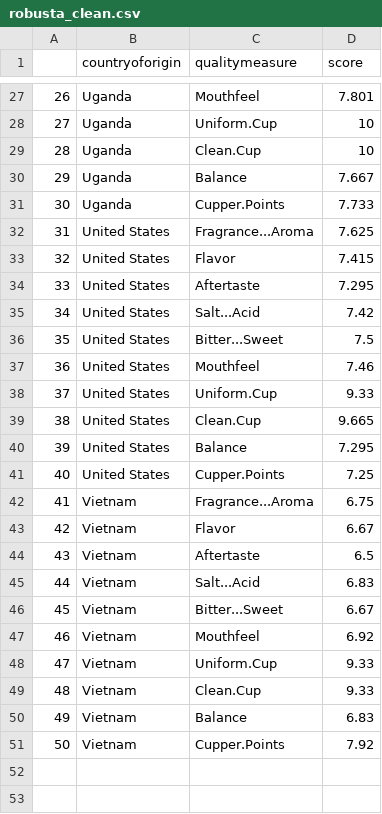
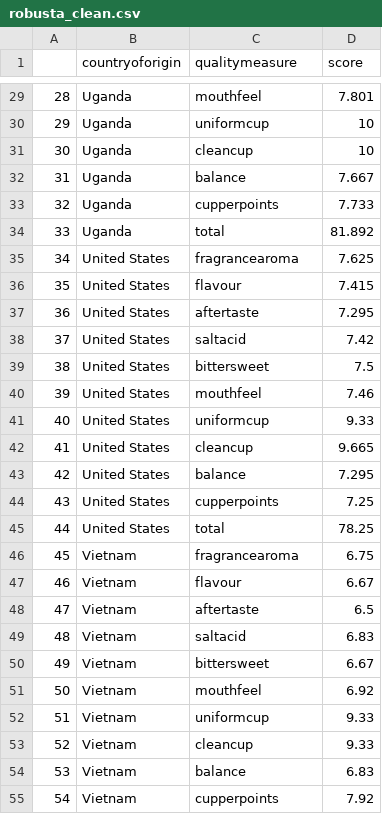
Before and after one commit to JasonKwe/fit3179, a CSV file: visualisation2/data/taste/robusta_clean.csv, drawn as a sheet; only a part is shown, gaps mark what is left out; addresses are those after the commit; the diff covers the shown part only; the diff names each change by its address in the sheet, - before the commit and + after, or states it on an @@ line.

```diff
--- a/visualisation2/data/taste/robusta_clean.csv
+++ b/visualisation2/data/taste/robusta_clean.csv
@@ column A renumbered between rows 13 and 55 @@
-C29 (qualitymeasure): Mouthfeel
+C29 (qualitymeasure): mouthfeel
-C30 (qualitymeasure): Uniform.Cup
+C30 (qualitymeasure): uniformcup
-C31 (qualitymeasure): Clean.Cup
+C31 (qualitymeasure): cleancup
-C32 (qualitymeasure): Balance
+C32 (qualitymeasure): balance
-C33 (qualitymeasure): Cupper.Points
+C33 (qualitymeasure): cupperpoints
+row 34: 33 | Uganda | total | 81.892
-C35 (qualitymeasure): Fragrance...Aroma
+C35 (qualitymeasure): fragrancearoma
-C36 (qualitymeasure): Flavor
+C36 (qualitymeasure): flavour
-C37 (qualitymeasure): Aftertaste
+C37 (qualitymeasure): aftertaste
-C38 (qualitymeasure): Salt...Acid
+C38 (qualitymeasure): saltacid
-C39 (qualitymeasure): Bitter...Sweet
+C39 (qualitymeasure): bittersweet
-C40 (qualitymeasure): Mouthfeel
+C40 (qualitymeasure): mouthfeel
-C41 (qualitymeasure): Uniform.Cup
+C41 (qualitymeasure): uniformcup
-C42 (qualitymeasure): Clean.Cup
+C42 (qualitymeasure): cleancup
-C43 (qualitymeasure): Balance
+C43 (qualitymeasure): balance
-C44 (qualitymeasure): Cupper.Points
+C44 (qualitymeasure): cupperpoints
+row 45: 44 | United States | total | 78.25
-C46 (qualitymeasure): Fragrance...Aroma
+C46 (qualitymeasure): fragrancearoma
-C47 (qualitymeasure): Flavor
+C47 (qualitymeasure): flavour
-C48 (qualitymeasure): Aftertaste
+C48 (qualitymeasure): aftertaste
-C49 (qualitymeasure): Salt...Acid
+C49 (qualitymeasure): saltacid
-C50 (qualitymeasure): Bitter...Sweet
+C50 (qualitymeasure): bittersweet
-C51 (qualitymeasure): Mouthfeel
+C51 (qualitymeasure): mouthfeel
-C52 (qualitymeasure): Uniform.Cup
+C52 (qualitymeasure): uniformcup
-C53 (qualitymeasure): Clean.Cup
+C53 (qualitymeasure): cleancup
-C54 (qualitymeasure): Balance
+C54 (qualitymeasure): balance
-C55 (qualitymeasure): Cupper.Points
+C55 (qualitymeasure): cupperpoints
```
Also changed, not shown: 3 added rows and 25 edited cells elsewhere in this file, visualisation2/data/taste/arabica_clean.csv.
